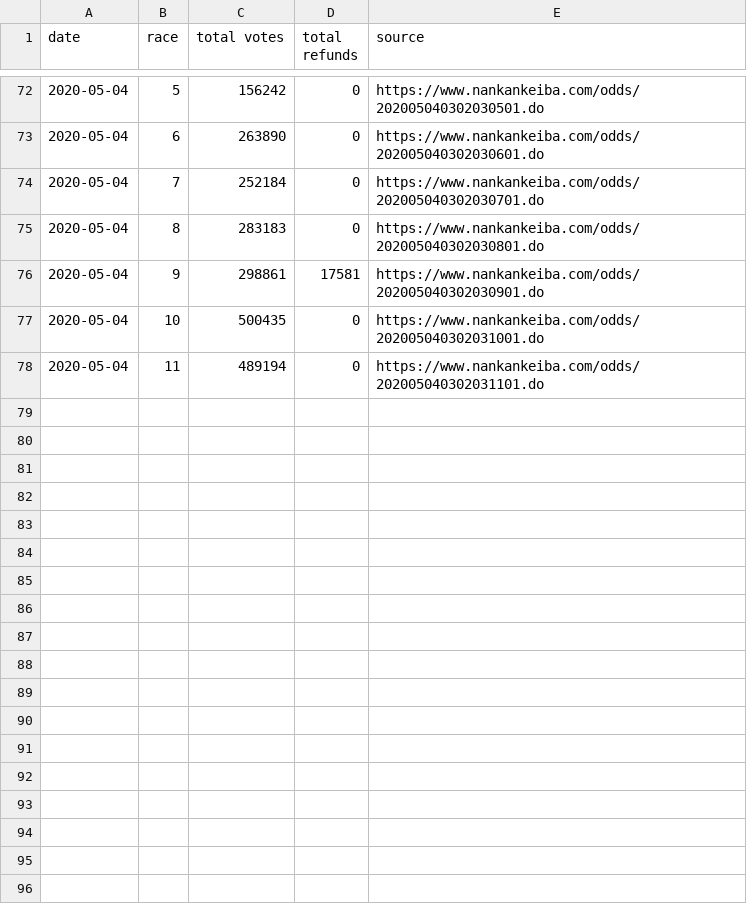
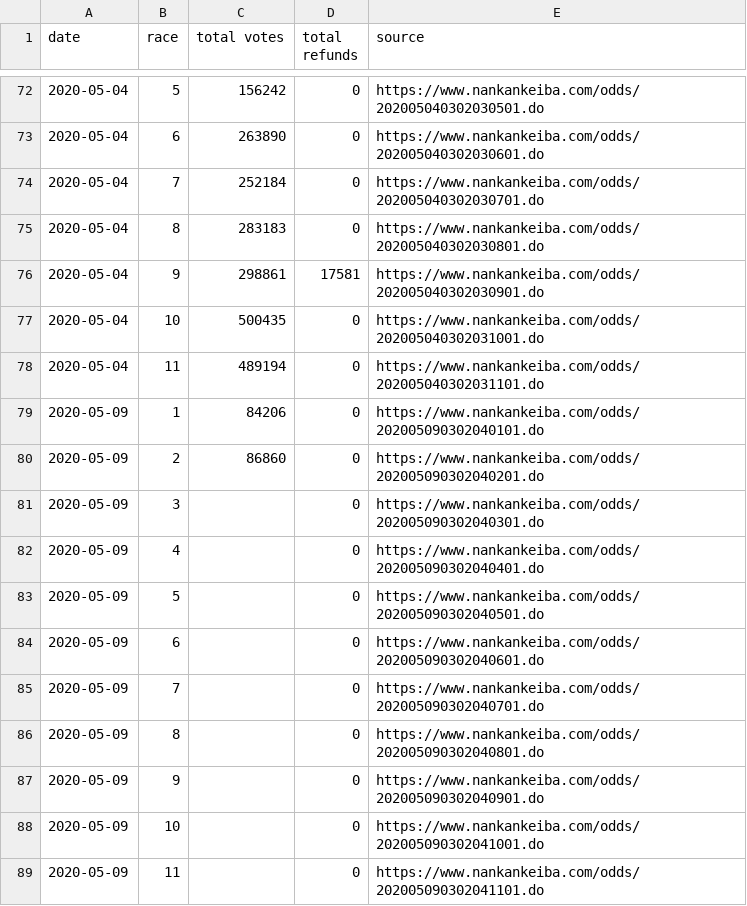
Before and after one commit to yuw/banei-votes, a CSV file: banei-votes-2020.csv, drawn as a sheet; only a part is shown, gaps mark what is left out; the diff names each change by its address in the sheet, - before the commit and + after, or states it on an @@ line.

Commit message:
1, 2R

```diff
--- a/banei-votes-2020.csv
+++ b/banei-votes-2020.csv
+row 79: 2020-05-09 | 1 | 84206 | 0 | https://www.nankankeiba.com/odds/202005090302040101.do
+row 80: 2020-05-09 | 2 | 86860 | 0 | https://www.nankankeiba.com/odds/202005090302040201.do
+row 81: 2020-05-09 | 3 |  | 0 | https://www.nankankeiba.com/odds/202005090302040301.do
+row 82: 2020-05-09 | 4 |  | 0 | https://www.nankankeiba.com/odds/202005090302040401.do
+row 83: 2020-05-09 | 5 |  | 0 | https://www.nankankeiba.com/odds/202005090302040501.do
+row 84: 2020-05-09 | 6 |  | 0 | https://www.nankankeiba.com/odds/202005090302040601.do
+row 85: 2020-05-09 | 7 |  | 0 | https://www.nankankeiba.com/odds/202005090302040701.do
+row 86: 2020-05-09 | 8 |  | 0 | https://www.nankankeiba.com/odds/202005090302040801.do
+row 87: 2020-05-09 | 9 |  | 0 | https://www.nankankeiba.com/odds/202005090302040901.do
+row 88: 2020-05-09 | 10 |  | 0 | https://www.nankankeiba.com/odds/202005090302041001.do
+row 89: 2020-05-09 | 11 |  | 0 | https://www.nankankeiba.com/odds/202005090302041101.do
```
